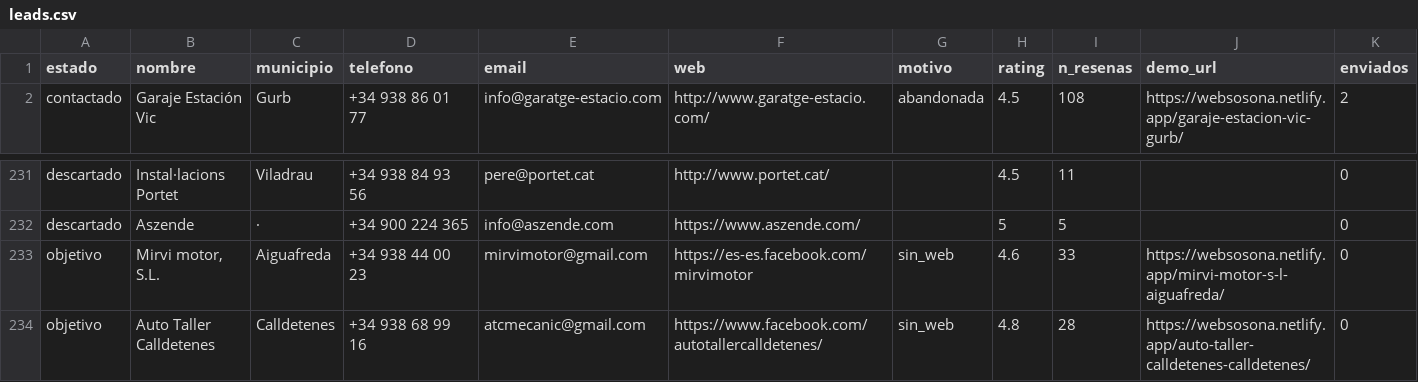
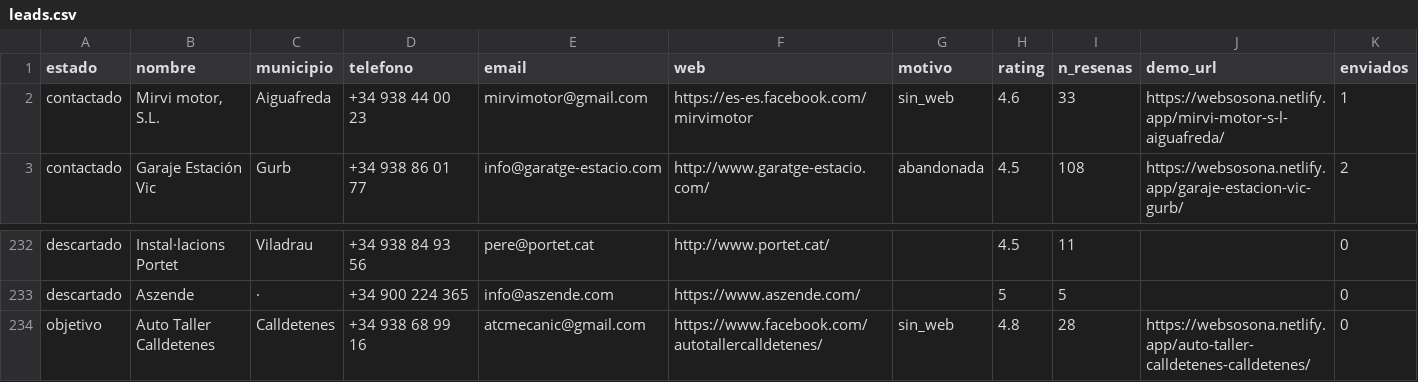
Before and after one commit to jesusvicens/webs-catalunya, a CSV file: datos/leads.csv, drawn as a sheet; only a part is shown, gaps mark what is left out; removed rows and columns are numbered as before the commit, all else as after; rows hold the shown columns only; the diff names each change by its address in the sheet, - before the commit and + after, or states it on an @@ line.

```diff
--- a/datos/leads.csv
+++ b/datos/leads.csv
+row 2: contactado | Mirvi motor, S.L. | Aiguafreda | +34 938 44 00 23 | mirvimotor@gmail.com | https://es-es.facebook.com/mirvimotor | sin_web | 4.6 | 33 | https://websosona.netlify.app/mirvi-motor-s-l-aiguafreda/ | 1
-row 233: objetivo | Mirvi motor, S.L. | Aiguafreda | +34 938 44 00 23 | mirvimotor@gmail.com | https://es-es.facebook.com/mirvimotor | sin_web | 4.6 | 33 | https://websosona.netlify.app/mirvi-motor-s-l-aiguafreda/ | 0
```
Also changed, not shown: 1 other file.
